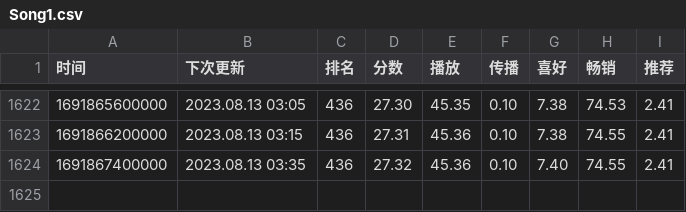
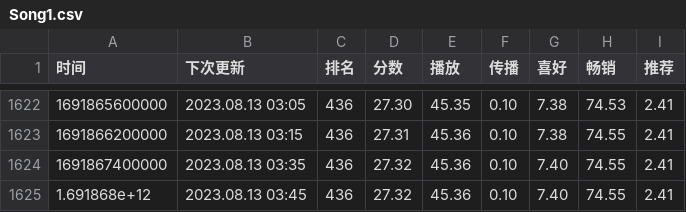
Before and after one commit to ddd325/uniChartTrack, a CSV file: data/Song1.csv, drawn as a sheet; only a part is shown, gaps mark what is left out.

```diff
--- a/data/Song1.csv
+++ b/data/Song1.csv
@@ -1624 +1624,2 @@
 "1691867400000","2023.08.13 03:35","436","27.32","45.36","0.10","7.40","74.55","2.41"
+"1.691868e+12","2023.08.13 03:45","436","27.32","45.36","0.10","7.40","74.55","2.41"
```
Also changed, not shown: data/Song2.csv, data/Song3.csv.
